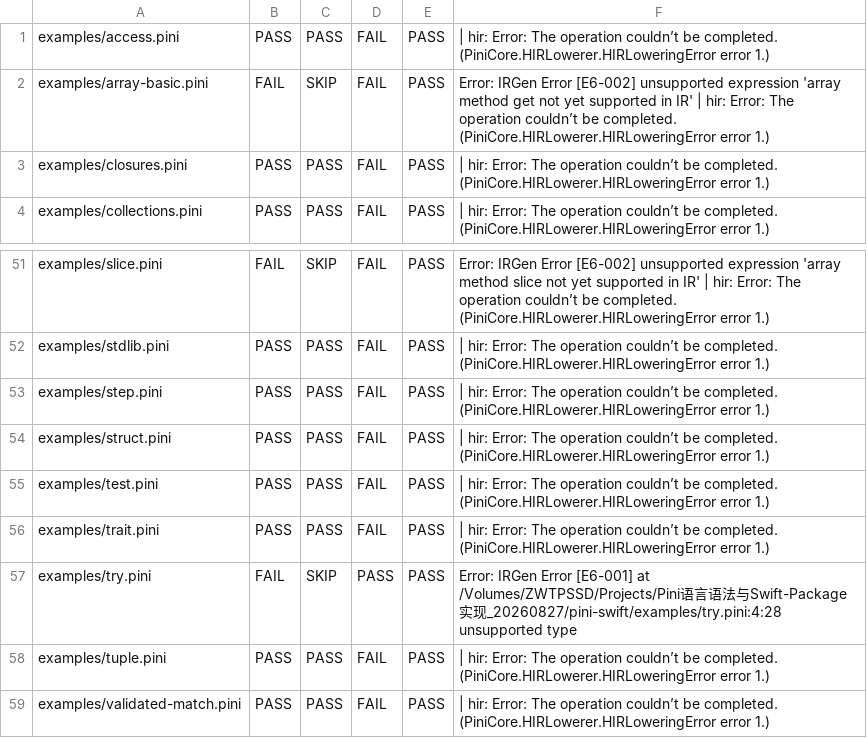
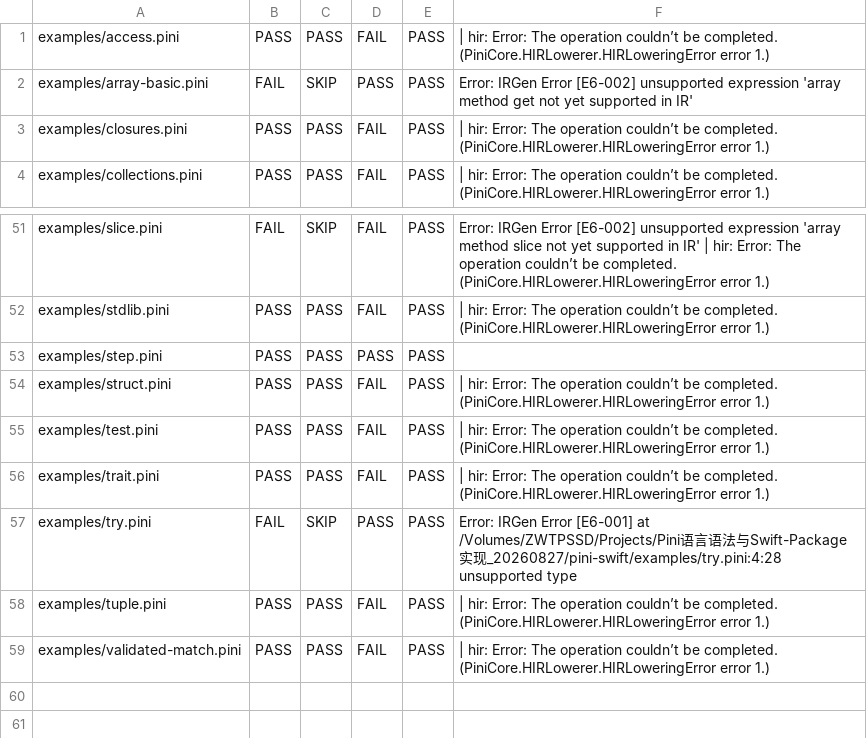
Before and after one commit to pini-lang/pini-swift, a TSV file: tools/capability-sweep.tsv, drawn as a sheet; only a part is shown, gaps mark what is left out.

Commit message:
docs(issue,evidence): M5 G2 batch 4 closeout - sweep refresh + plan backfill + E-142
capability-sweep rerun: hir-emit 6/59 -> 8/59 (array-basic, step). Plan doc
G2 family completion entry backfilled (three batches + closeout, anchors and
probes recorded). Evidence table E-142 registered via the append protocol
(backup + four validations: net +1 entry, existing entries dict-equal, no ID
collision, protocol-closing refresh_note). array-basic stale %f divergence
note updated to the LR-8 convergence state (D-G2-2 inline, no ticket).
Full regression 1258/0/0.

```diff
--- a/tools/capability-sweep.tsv
+++ b/tools/capability-sweep.tsv
@@ -1,3 +1,3 @@
 examples/access.pini	PASS	PASS	FAIL	PASS	 | hir: Error: The operation couldn’t be completed. (PiniCore.HIRLowerer.HIRLoweringError error 1.)
-examples/array-basic.pini	FAIL	SKIP	FAIL	PASS	Error: IRGen Error [E6-002]   unsupported expression 'array method get not yet supported in IR'  | hir: Error: The operation couldn’t be completed. (PiniCore.HIRLowerer.HIRLoweringError error 1.)
+examples/array-basic.pini	FAIL	SKIP	PASS	PASS	Error: IRGen Error [E6-002]   unsupported expression 'array method get not yet supported in IR'
 examples/closures.pini	PASS	PASS	FAIL	PASS	 | hir: Error: The operation couldn’t be completed. (PiniCore.HIRLowerer.HIRLoweringError error 1.)
@@ -52,3 +52,3 @@ examples/slice.pini	FAIL	SKIP	FAIL	PASS	Error: IRGen Error [E6-002]   unsupporte
 examples/stdlib.pini	PASS	PASS	FAIL	PASS	 | hir: Error: The operation couldn’t be completed. (PiniCore.HIRLowerer.HIRLoweringError error 1.)
-examples/step.pini	PASS	PASS	FAIL	PASS	 | hir: Error: The operation couldn’t be completed. (PiniCore.HIRLowerer.HIRLoweringError error 1.)
+examples/step.pini	PASS	PASS	PASS	PASS	
 examples/struct.pini	PASS	PASS	FAIL	PASS	 | hir: Error: The operation couldn’t be completed. (PiniCore.HIRLowerer.HIRLoweringError error 1.)
```
Also changed, not shown: 3 other files.
